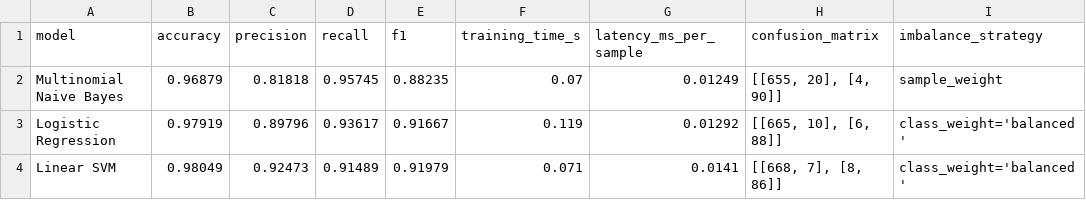
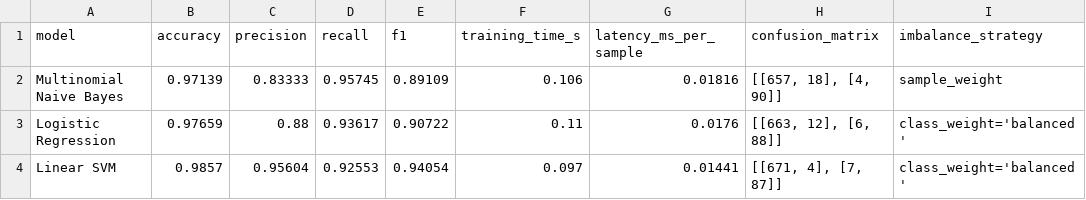
Before and after one commit to efa10/AegisAI, a CSV file: reports/text_model_results.csv, drawn as a sheet.

```diff
--- a/reports/text_model_results.csv
+++ b/reports/text_model_results.csv
@@ -1,4 +1,4 @@
 model,accuracy,precision,recall,f1,training_time_s,latency_ms_per_sample,confusion_matrix,imbalance_strategy
-Multinomial Naive Bayes,0.96879,0.81818,0.95745,0.88235,0.07,0.01249,"[[655, 20], [4, 90]]",sample_weight
-Logistic Regression,0.97919,0.89796,0.93617,0.91667,0.119,0.01292,"[[665, 10], [6, 88]]",class_weight='balanced'
-Linear SVM,0.98049,0.92473,0.91489,0.91979,0.071,0.0141,"[[668, 7], [8, 86]]",class_weight='balanced'
+Multinomial Naive Bayes,0.97139,0.83333,0.95745,0.89109,0.106,0.01816,"[[657, 18], [4, 90]]",sample_weight
+Logistic Regression,0.97659,0.88,0.93617,0.90722,0.11,0.0176,"[[663, 12], [6, 88]]",class_weight='balanced'
+Linear SVM,0.9857,0.95604,0.92553,0.94054,0.097,0.01441,"[[671, 4], [7, 87]]",class_weight='balanced'
```
Also changed, not shown: reports/url_model_results.csv, 33 other files.
